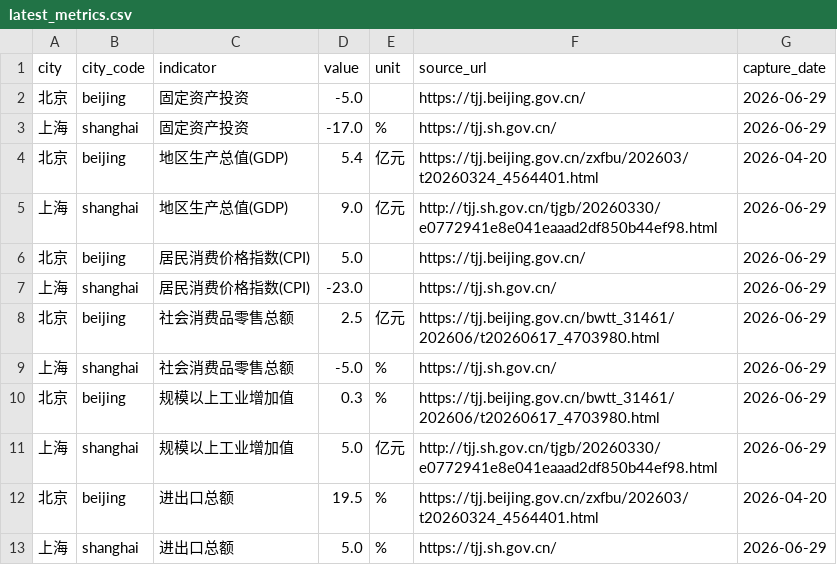
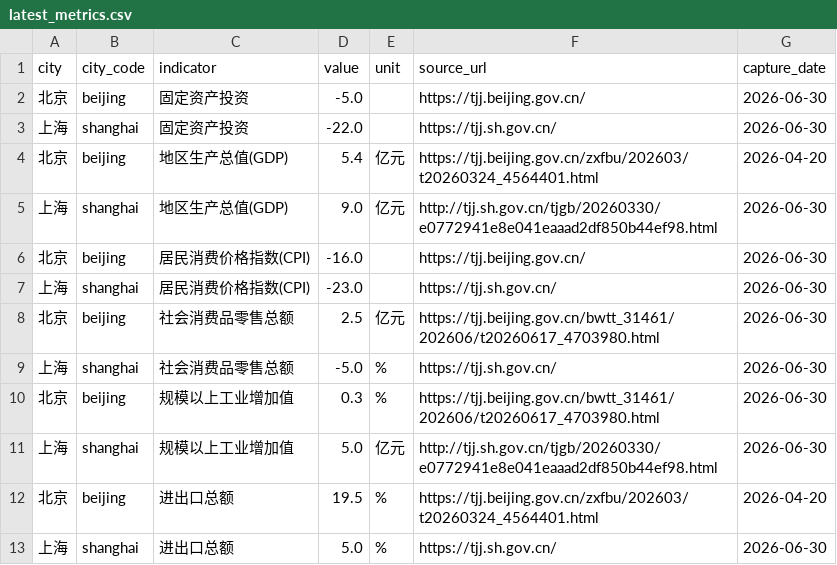
Before and after one commit to verymark/bj-sh-dashboard, a CSV file: data/latest_metrics.csv, drawn as a sheet.

```diff
--- a/data/latest_metrics.csv
+++ b/data/latest_metrics.csv
@@ -1,13 +1,13 @@
 city,city_code,indicator,value,unit,source_url,capture_date
-北京,beijing,固定资产投资,-5.0,,https://tjj.beijing.gov.cn/,2026-06-29
-上海,shanghai,固定资产投资,-17.0,%,https://tjj.sh.gov.cn/,2026-06-29
+北京,beijing,固定资产投资,-5.0,,https://tjj.beijing.gov.cn/,2026-06-30
+上海,shanghai,固定资产投资,-22.0,,https://tjj.sh.gov.cn/,2026-06-30
 北京,beijing,地区生产总值(GDP),5.4,亿元,https://tjj.beijing.gov.cn/zxfbu/202603/t20260324_4564401.html,2026-04-20
-上海,shanghai,地区生产总值(GDP),9.0,亿元,http://tjj.sh.gov.cn/tjgb/20260330/e0772941e8e041eaaad2df850b44ef98.html,2026-06-29
-北京,beijing,居民消费价格指数(CPI),5.0,,https://tjj.beijing.gov.cn/,2026-06-29
-上海,shanghai,居民消费价格指数(CPI),-23.0,,https://tjj.sh.gov.cn/,2026-06-29
-北京,beijing,社会消费品零售总额,2.5,亿元,https://tjj.beijing.gov.cn/bwtt_31461/202606/t20260617_4703980.html,2026-06-29
-上海,shanghai,社会消费品零售总额,-5.0,%,https://tjj.sh.gov.cn/,2026-06-29
-北京,beijing,规模以上工业增加值,0.3,%,https://tjj.beijing.gov.cn/bwtt_31461/202606/t20260617_4703980.html,2026-06-29
-上海,shanghai,规模以上工业增加值,5.0,亿元,http://tjj.sh.gov.cn/tjgb/20260330/e0772941e8e041eaaad2df850b44ef98.html,2026-06-29
+上海,shanghai,地区生产总值(GDP),9.0,亿元,http://tjj.sh.gov.cn/tjgb/20260330/e0772941e8e041eaaad2df850b44ef98.html,2026-06-30
+北京,beijing,居民消费价格指数(CPI),-16.0,,https://tjj.beijing.gov.cn/,2026-06-30
+上海,shanghai,居民消费价格指数(CPI),-23.0,,https://tjj.sh.gov.cn/,2026-06-30
+北京,beijing,社会消费品零售总额,2.5,亿元,https://tjj.beijing.gov.cn/bwtt_31461/202606/t20260617_4703980.html,2026-06-30
+上海,shanghai,社会消费品零售总额,-5.0,%,https://tjj.sh.gov.cn/,2026-06-30
+北京,beijing,规模以上工业增加值,0.3,%,https://tjj.beijing.gov.cn/bwtt_31461/202606/t20260617_4703980.html,2026-06-30
+上海,shanghai,规模以上工业增加值,5.0,亿元,http://tjj.sh.gov.cn/tjgb/20260330/e0772941e8e041eaaad2df850b44ef98.html,2026-06-30
 北京,beijing,进出口总额,19.5,%,https://tjj.beijing.gov.cn/zxfbu/202603/t20260324_4564401.html,2026-04-20
-上海,shanghai,进出口总额,5.0,%,https://tjj.sh.gov.cn/,2026-06-29
+上海,shanghai,进出口总额,5.0,%,https://tjj.sh.gov.cn/,2026-06-30
```
Also changed, not shown: data/history.csv, 2 other files.
